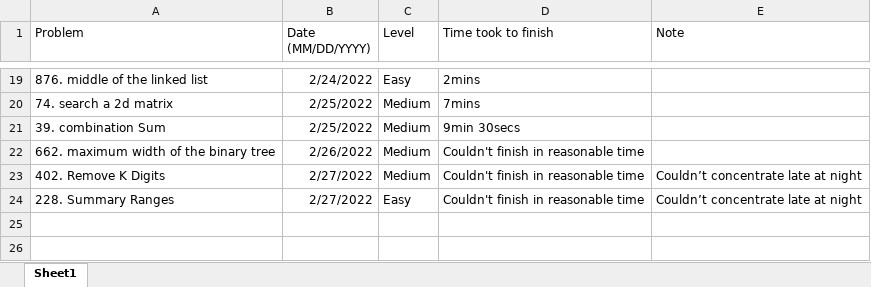
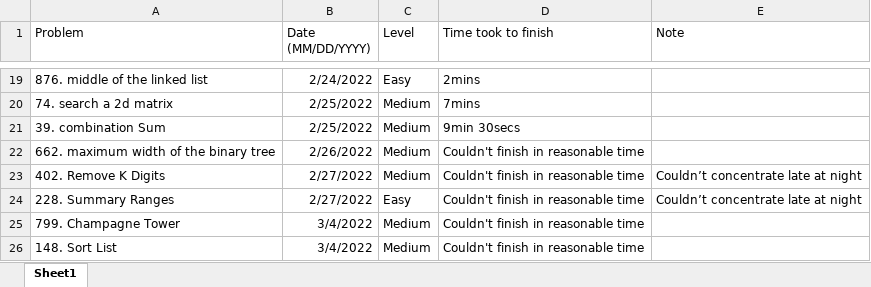
Before and after one commit to JohnPHK/Leetcode, an Excel workbook: leetcode_book.xlsx, sheet Sheet1, drawn as a sheet; only a part is shown, gaps mark what is left out; values as stored, in another font and other column widths than the file's, no borders; the diff names each change by its address in the sheet, - before the commit and + after, or states it on an @@ line.

```diff
--- a/leetcode_book.xlsx (sheet Sheet1)
+++ b/leetcode_book.xlsx (sheet Sheet1)
+row 25: 799. Champagne Tower | 3/4/2022 | Medium | Couldn't finish in reasonable time
+row 26: 148. Sort List | 3/4/2022 | Medium | Couldn't finish in reasonable time
```
Also changed, not shown: 1 other file.
